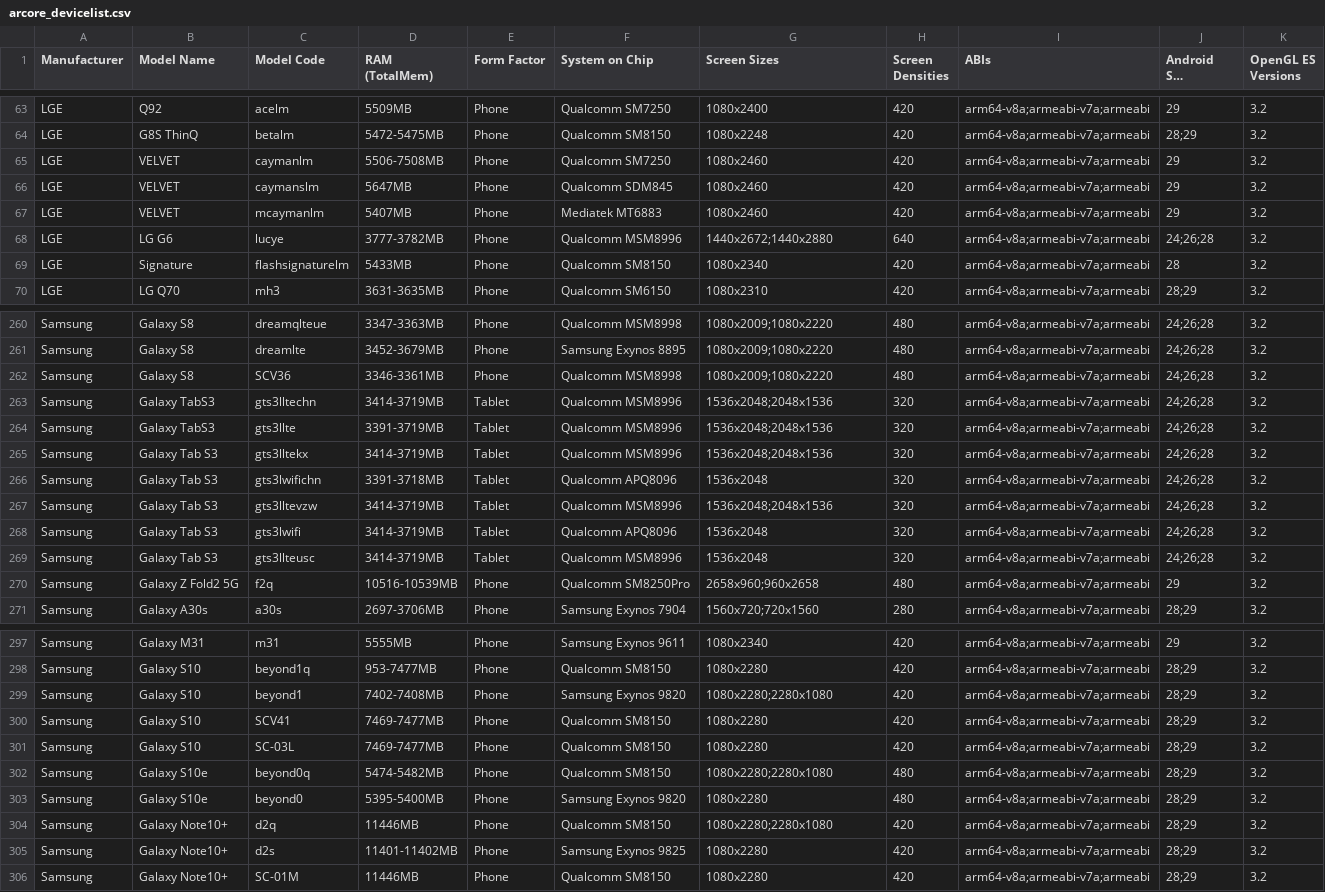
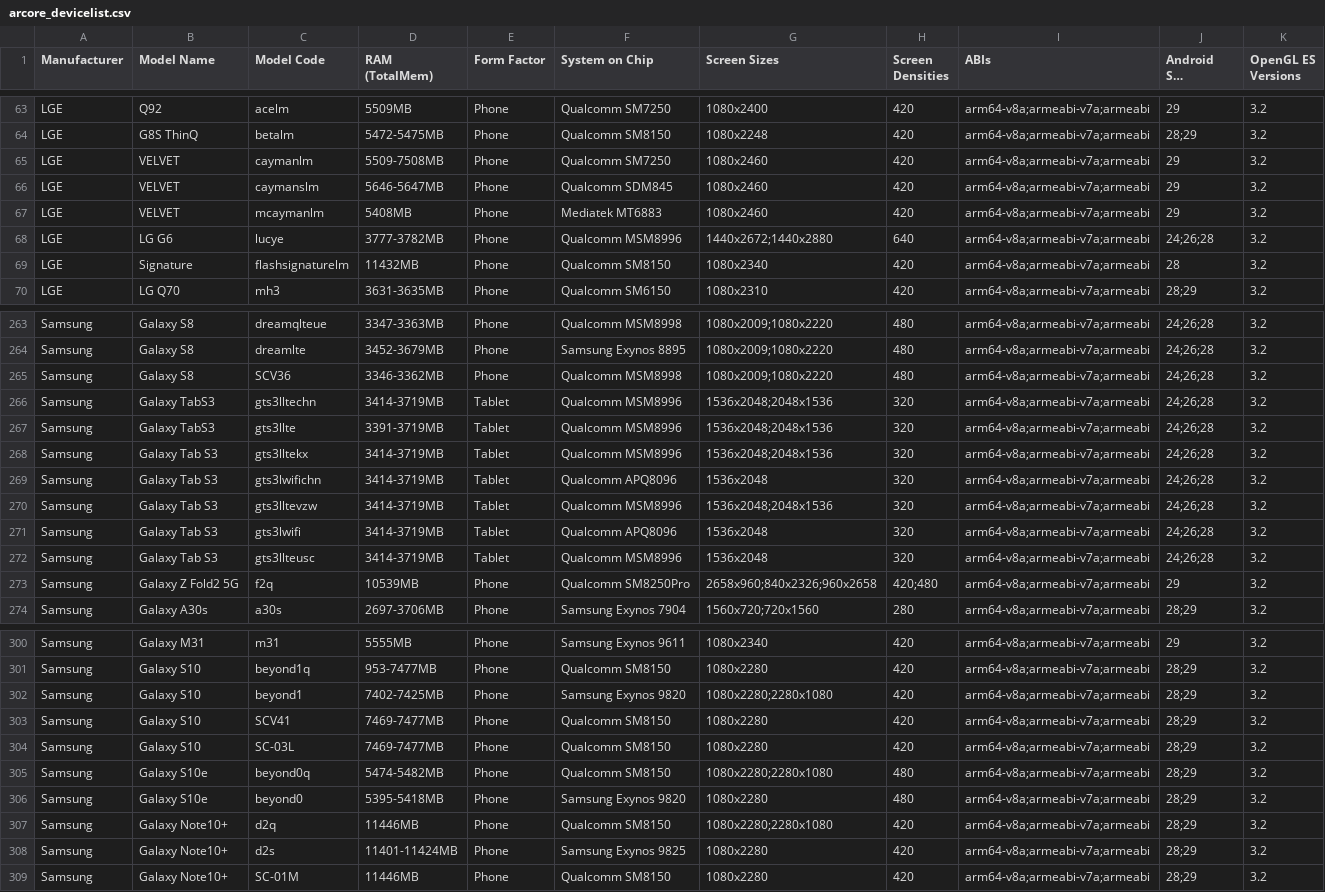
Before and after one commit to rolandsmeenk/ARCore-devices, a CSV file: arcore_devicelist.csv, drawn as a sheet; only a part is shown, gaps mark what is left out; long unchanged cells end in …; the diff covers the shown part only.

```diff
--- a/arcore_devicelist.csv
+++ b/arcore_devicelist.csv
@@ -64,7 +64,7 @@ LGE,Q92,acelm,5509MB,Phone,Qualcomm SM7250,1080x2400,420,arm64-v8a;armeabi-v7a;a
 LGE,G8S ThinQ,betalm,5472-5475MB,Phone,Qualcomm SM8150,1080x2248,420,arm64-v8a;armeabi-v7a;armeabi,28;29,3.2
-LGE,VELVET,caymanlm,5506-7508MB,Phone,Qualcomm SM7250,1080x2460,420,arm64-v8a;armeabi-v7a;armeabi,29,3.2
-LGE,VELVET,caymanslm,5647MB,Phone,Qualcomm SDM845,1080x2460,420,arm64-v8a;armeabi-v7a;armeabi,29,3.2
-LGE,VELVET,mcaymanlm,5407MB,Phone,Mediatek MT6883,1080x2460,420,arm64-v8a;armeabi-v7a;armeabi,29,3.2
+LGE,VELVET,caymanlm,5509-7508MB,Phone,Qualcomm SM7250,1080x2460,420,arm64-v8a;armeabi-v7a;armeabi,29,3.2
+LGE,VELVET,caymanslm,5646-5647MB,Phone,Qualcomm SDM845,1080x2460,420,arm64-v8a;armeabi-v7a;armeabi,29,3.2
+LGE,VELVET,mcaymanlm,5408MB,Phone,Mediatek MT6883,1080x2460,420,arm64-v8a;armeabi-v7a;armeabi,29,3.2
 LGE,LG G6,lucye,3777-3782MB,Phone,Qualcomm MSM8996,1440x2672;1440x2880,640,arm64-v8a;armeabi-v7a;armeabi,24;26;28,3.2
-LGE,Signature,flashsignaturelm,5433MB,Phone,Qualcomm SM8150,1080x2340,420,arm64-v8a;armeabi-v7a;armeabi,28,3.2
+LGE,Signature,flashsignaturelm,11432MB,Phone,Qualcomm SM8150,1080x2340,420,arm64-v8a;armeabi-v7a;armeabi,28,3.2
 LGE,LG Q70,mh3,3631-3635MB,Phone,Qualcomm SM6150,1080x2310,420,arm64-v8a;armeabi-v7a;armeabi,28;29,3.2
@@ -261,3 +264,3 @@ Samsung,Galaxy S8,dreamqlteue,3347-3363MB,Phone,Qualcomm MSM8998,1080x2009;1080x
 Samsung,Galaxy S8,dreamlte,3452-3679MB,Phone,Samsung Exynos 8895,1080x2009;1080x2220,480,arm64-v8a;armeabi-v7a;armeabi,24;26;28,3.2
-Samsung,Galaxy S8,SCV36,3346-3361MB,Phone,Qualcomm MSM8998,1080x2009;1080x2220,480,arm64-v8a;armeabi-v7a;armeabi,24;26;28,3.2
+Samsung,Galaxy S8,SCV36,3346-3362MB,Phone,Qualcomm MSM8998,1080x2009;1080x2220,480,arm64-v8a;armeabi-v7a;armeabi,24;26;28,3.2
 Samsung,Galaxy TabS3,gts3lltechn,3414-3719MB,Tablet,Qualcomm MSM8996,1536x2048;2048x1536,320,arm64-v8a;armeabi-v7a;armeabi,24;26;28,3.2
@@ -265,3 +268,3 @@ Samsung,Galaxy TabS3,gts3llte,3391-3719MB,Tablet,Qualcomm MSM8996,1536x2048;2048
 Samsung,Galaxy Tab S3,gts3lltekx,3414-3719MB,Tablet,Qualcomm MSM8996,1536x2048;2048x1536,320,arm64-v8a;armeabi-v7a;armeabi,24;26;28,3.2
-Samsung,Galaxy Tab S3,gts3lwifichn,3391-3718MB,Tablet,Qualcomm APQ8096,1536x2048,320,arm64-v8a;armeabi-v7a;armeabi,24;26;28,3.2
+Samsung,Galaxy Tab S3,gts3lwifichn,3414-3719MB,Tablet,Qualcomm APQ8096,1536x2048,320,arm64-v8a;armeabi-v7a;armeabi,24;26;28,3.2
 Samsung,Galaxy Tab S3,gts3lltevzw,3414-3719MB,Tablet,Qualcomm MSM8996,1536x2048;2048x1536,320,arm64-v8a;armeabi-v7a;armeabi,24;26;28,3.2
@@ -269,3 +272,3 @@ Samsung,Galaxy Tab S3,gts3lwifi,3414-3719MB,Tablet,Qualcomm APQ8096,1536x2048,32
 Samsung,Galaxy Tab S3,gts3llteusc,3414-3719MB,Tablet,Qualcomm MSM8996,1536x2048,320,arm64-v8a;armeabi-v7a;armeabi,24;26;28,3.2
-Samsung,Galaxy Z Fold2 5G,f2q,10516-10539MB,Phone,Qualcomm SM8250Pro,2658x960;960x2658,480,arm64-v8a;armeabi-v7a;armeabi,29,3.2
+Samsung,Galaxy Z Fold2 5G,f2q,10539MB,Phone,Qualcomm SM8250Pro,2658x960;840x2326;960x2658,420;480,arm64-v8a;armeabi-v7a;armeabi,29,3.2
 Samsung,Galaxy A30s,a30s,2697-3706MB,Phone,Samsung Exynos 7904,1560x720;720x1560,280,arm64-v8a;armeabi-v7a;armeabi,28;29,3.2
@@ -298,3 +301,3 @@ Samsung,Galaxy M31,m31,5555MB,Phone,Samsung Exynos 9611,1080x2340,420,arm64-v8a;
 Samsung,Galaxy S10,beyond1q,953-7477MB,Phone,Qualcomm SM8150,1080x2280,420,arm64-v8a;armeabi-v7a;armeabi,28;29,3.2
-Samsung,Galaxy S10,beyond1,7402-7408MB,Phone,Samsung Exynos 9820,1080x2280;2280x1080,420,arm64-v8a;armeabi-v7a;armeabi,28;29,3.2
+Samsung,Galaxy S10,beyond1,7402-7425MB,Phone,Samsung Exynos 9820,1080x2280;2280x1080,420,arm64-v8a;armeabi-v7a;armeabi,28;29,3.2
 Samsung,Galaxy S10,SCV41,7469-7477MB,Phone,Qualcomm SM8150,1080x2280,420,arm64-v8a;armeabi-v7a;armeabi,28;29,3.2
@@ -302,5 +305,5 @@ Samsung,Galaxy S10,SC-03L,7469-7477MB,Phone,Qualcomm SM8150,1080x2280,420,arm64-
 Samsung,Galaxy S10e,beyond0q,5474-5482MB,Phone,Qualcomm SM8150,1080x2280;2280x1080,480,arm64-v8a;armeabi-v7a;armeabi,28;29,3.2
-Samsung,Galaxy S10e,beyond0,5395-5400MB,Phone,Samsung Exynos 9820,1080x2280,480,arm64-v8a;armeabi-v7a;armeabi,28;29,3.2
+Samsung,Galaxy S10e,beyond0,5395-5418MB,Phone,Samsung Exynos 9820,1080x2280,480,arm64-v8a;armeabi-v7a;armeabi,28;29,3.2
 Samsung,Galaxy Note10+,d2q,11446MB,Phone,Qualcomm SM8150,1080x2280;2280x1080,420,arm64-v8a;armeabi-v7a;armeabi,28;29,3.2
-Samsung,Galaxy Note10+,d2s,11401-11402MB,Phone,Samsung Exynos 9825,1080x2280,420,arm64-v8a;armeabi-v7a;armeabi,28;29,3.2
+Samsung,Galaxy Note10+,d2s,11401-11424MB,Phone,Samsung Exynos 9825,1080x2280,420,arm64-v8a;armeabi-v7a;armeabi,28;29,3.2
 Samsung,Galaxy Note10+,SC-01M,11446MB,Phone,Qualcomm SM8150,1080x2280,420,arm64-v8a;armeabi-v7a;armeabi,28;29,3.2
```
Also changed, not shown: 5 added rows, 1 removed row, 7 moved rows and 67 edited cells elsewhere in this file.
